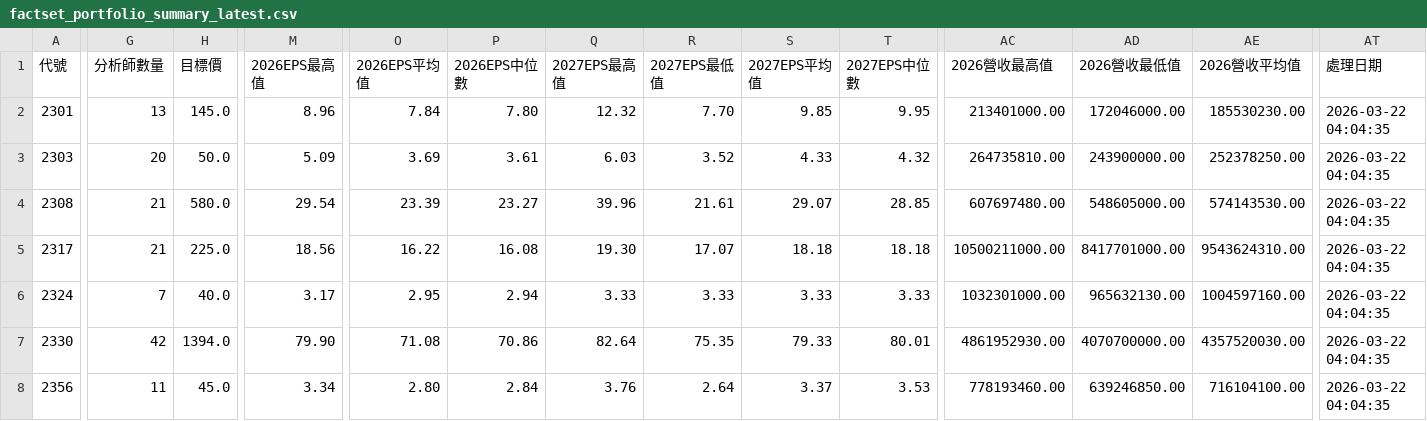
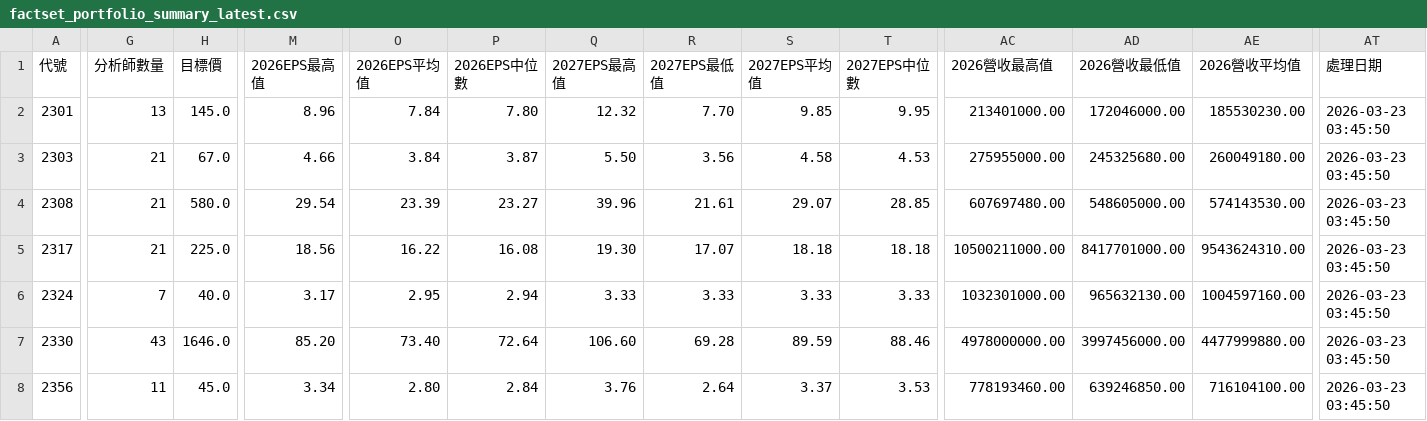
Before and after one commit to wenchiehlee/GoogleSearch.Factset, a CSV file: data/reports/factset_portfolio_summary_latest.csv, drawn as a sheet; only a part is shown, gaps mark what is left out; the diff covers the shown part only; the diff names each change by its address in the sheet, - before the commit and + after, or states it on an @@ line.

```diff
--- a/data/reports/factset_portfolio_summary_latest.csv
+++ b/data/reports/factset_portfolio_summary_latest.csv
-AT2:AT8 (處理日期): 2026-03-22 04:04:35
+AT2:AT8 (處理日期): 2026-03-23 03:45:50
-G3 (分析師數量): 20
+G3 (分析師數量): 21
-H3 (目標價): 50.0
+H3 (目標價): 67.0
-M3 (2026EPS最高值): 5.09
+M3 (2026EPS最高值): 4.66
-O3 (2026EPS平均值): 3.69
+O3 (2026EPS平均值): 3.84
-P3 (2026EPS中位數): 3.61
+P3 (2026EPS中位數): 3.87
-Q3 (2027EPS最高值): 6.03
+Q3 (2027EPS最高值): 5.50
-R3 (2027EPS最低值): 3.52
+R3 (2027EPS最低值): 3.56
-S3 (2027EPS平均值): 4.33
+S3 (2027EPS平均值): 4.58
-T3 (2027EPS中位數): 4.32
+T3 (2027EPS中位數): 4.53
-AC3 (2026營收最高值): 264735810.00
+AC3 (2026營收最高值): 275955000.00
-AD3 (2026營收最低值): 243900000.00
+AD3 (2026營收最低值): 245325680.00
-AE3 (2026營收平均值): 252378250.00
+AE3 (2026營收平均值): 260049180.00
-G7 (分析師數量): 42
+G7 (分析師數量): 43
-H7 (目標價): 1394.0
+H7 (目標價): 1646.0
-M7 (2026EPS最高值): 79.90
+M7 (2026EPS最高值): 85.20
-O7 (2026EPS平均值): 71.08
+O7 (2026EPS平均值): 73.40
-P7 (2026EPS中位數): 70.86
+P7 (2026EPS中位數): 72.64
-Q7 (2027EPS最高值): 82.64
+Q7 (2027EPS最高值): 106.60
-R7 (2027EPS最低值): 75.35
+R7 (2027EPS最低值): 69.28
-S7 (2027EPS平均值): 79.33
+S7 (2027EPS平均值): 89.59
-T7 (2027EPS中位數): 80.01
+T7 (2027EPS中位數): 88.46
-AC7 (2026營收最高值): 4861952930.00
+AC7 (2026營收最高值): 4978000000.00
-AD7 (2026營收最低值): 4070700000.00
+AD7 (2026營收最低值): 3997456000.00
-AE7 (2026營收平均值): 4357520030.00
+AE7 (2026營收平均值): 4477999880.00
```
Also changed, not shown: 91 edited cells elsewhere in this file, data/reports/factset_detailed_report_latest.csv, data/reports/factset_query_pattern_summary_latest.csv, 3 other files.
